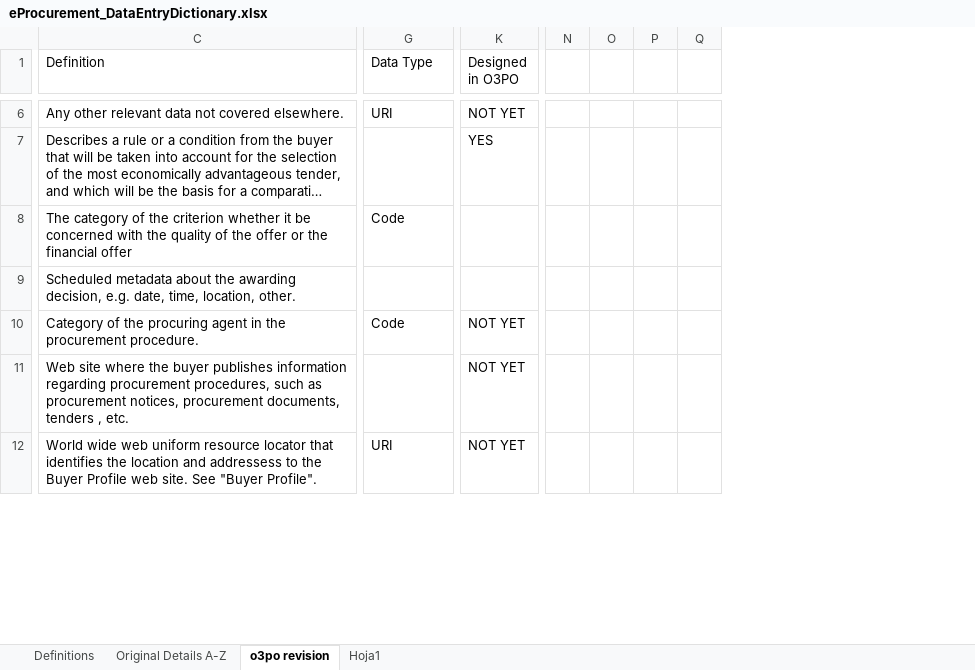
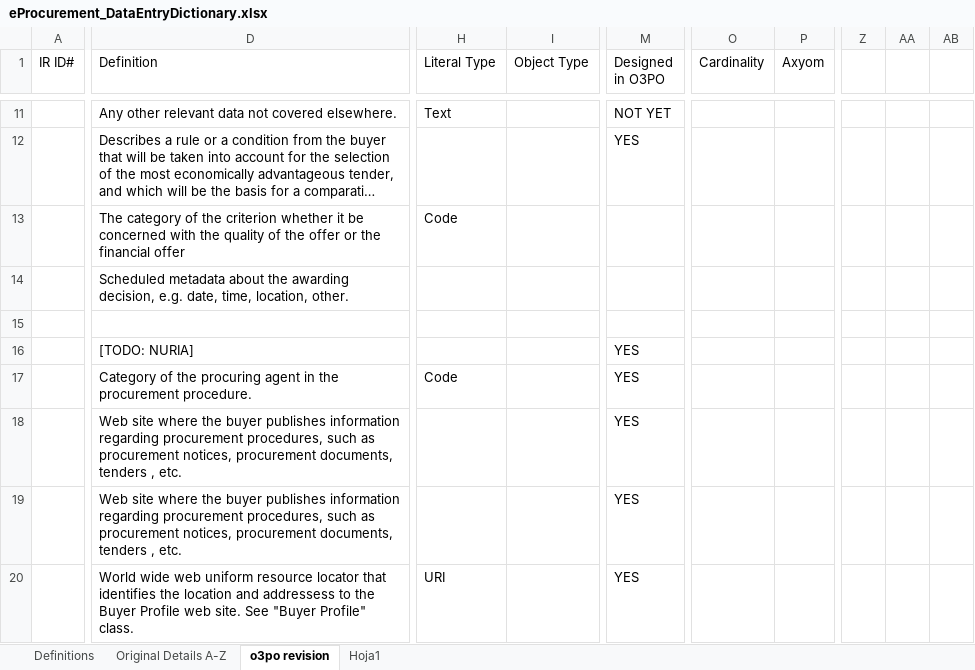
Before and after one commit to eProcurement-everis/ePO, an Excel workbook: 02_IR_DED/eProcurement_DataEntryDictionary.xlsx, sheet o3po revision, drawn as a sheet; only a part is shown, gaps mark what is left out; long unchanged cells end in …; values as stored, in another font and other column widths than the file's, no cell formats; removed rows and columns are numbered as before the commit, all else as after; rows hold the shown columns only; the diff covers the shown part only; the diff names each change by its address in the sheet, - before the commit and + after, or states it on an @@ line.

Commit message:
20180131We - DED updated

```diff
--- a/02_IR_DED/eProcurement_DataEntryDictionary.xlsx (sheet o3po revision)
+++ b/02_IR_DED/eProcurement_DataEntryDictionary.xlsx (sheet o3po revision)
+column A (IR ID#), empty
+column I (Object Type), empty
+column O (Cardinality), empty
+column P (Axyom), empty
-column N, empty
-column O, empty
-column P, empty
-column Q, empty
+column Z, empty
+column AA, empty
+column AB, empty
-H1: Data Type
+H1: Literal Type
-H11 (Literal Type): URI
+H11 (Literal Type): Text
+row 15: (empty)
+row 16:  | [TODO: NURIA] |  |  | YES
-M17 (Designed in O3PO): NOT YET
+M17 (Designed in O3PO): YES
+row 18:  | Web site where the buyer publishes information regarding procurement procedures, such as procurement notices, procurement documents, tenders , etc. |  |  | YES
-M19:M20 (Designed in O3PO): NOT YET
+M19:M20 (Designed in O3PO): YES
-D20 (Definition): …See "Buyer Profile".
+D20 (Definition): …See "Buyer Profile" class.
```
Also changed, not shown: 14 added rows, 1 removed row, 1 moved row, 1 added column and 19 edited cells elsewhere in this sheet, sheet Hoja1, sheet Original Details A-Z, cell formats.
